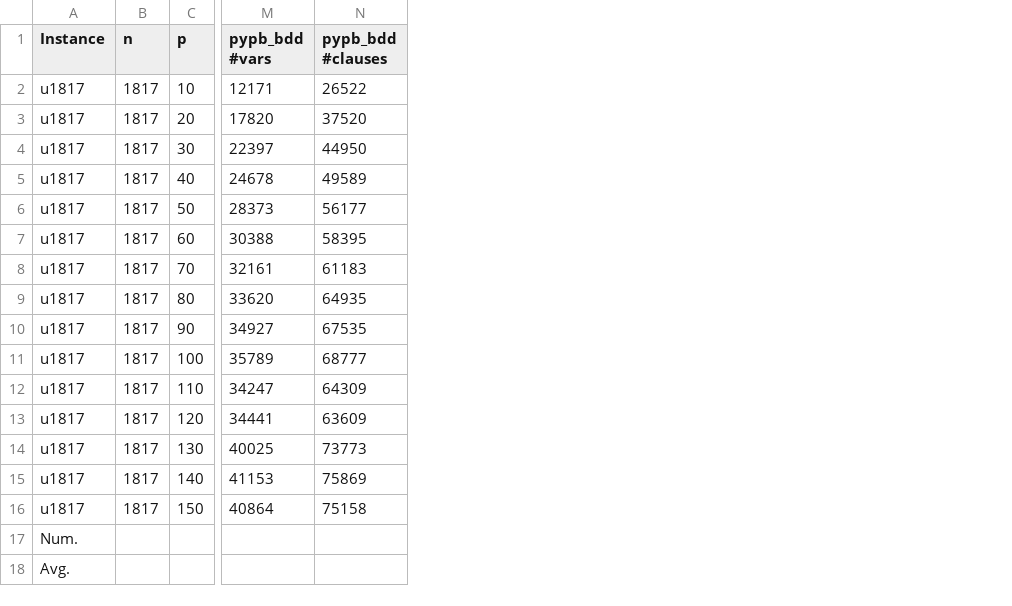
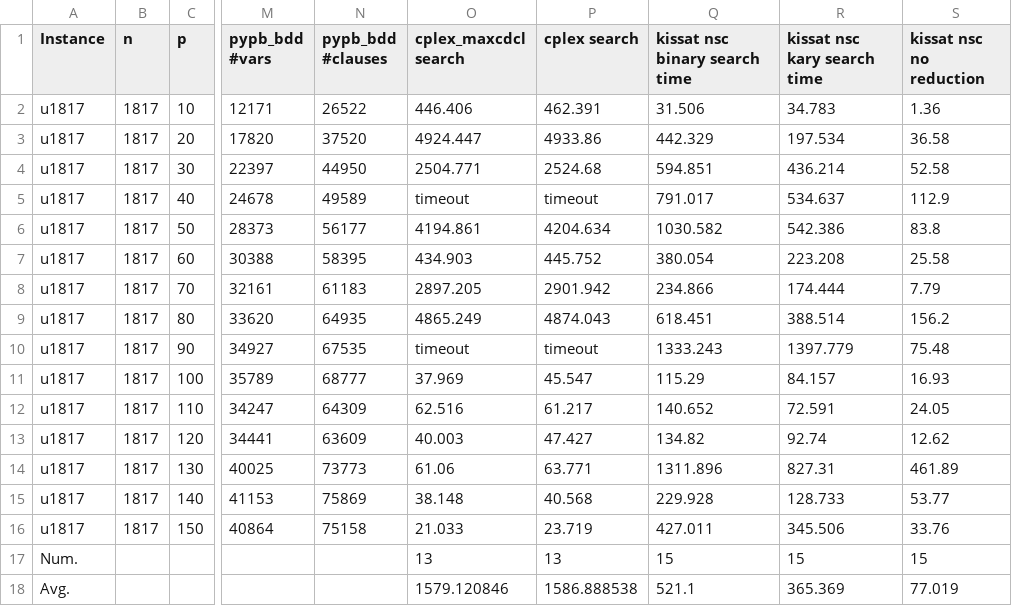
Before and after one commit to djnhngocduc/P-Center, a CSV file: results/results/u1817.csv, drawn as a sheet; only a part is shown, gaps mark what is left out; the diff names each change by its address in the sheet, - before the commit and + after, or states it on an @@ line.

Commit message:
update compute total time = load time + search time

```diff
--- a/results/results/u1817.csv
+++ b/results/results/u1817.csv
+column O (cplex_maxcdcl search), rows 2-18: 446.406 | 4924.447 | 2504.771 | timeout | 4194.861 | 434.903 | 2897.205 | 4865.249 | timeout | 37.969 | 62.516 | 40.003 | 61.06 | 38.148 | 21.033 | 13 | 1579.120846
+column P (cplex search), rows 2-18: 462.391 | 4933.86 | 2524.68 | timeout | 4204.634 | 445.752 | 2901.942 | 4874.043 | timeout | 45.547 | 61.217 | 47.427 | 63.771 | 40.568 | 23.719 | 13 | 1586.888538
+column Q (kissat nsc binary search time), rows 2-18: 31.506 | 442.329 | 594.851 | 791.017 | 1030.582 | 380.054 | 234.866 | 618.451 | 1333.243 | 115.29 | 140.652 | 134.82 | 1311.896 | 229.928 | 427.011 | 15 | 521.1
+column R (kissat nsc kary search time), rows 2-18: 34.783 | 197.534 | 436.214 | 534.637 | 542.386 | 223.208 | 174.444 | 388.514 | 1397.779 | 84.157 | 72.591 | 92.74 | 827.31 | 128.733 | 345.506 | 15 | 365.369
+column S (kissat nsc no reduction), rows 2-18: 1.36 | 36.58 | 52.58 | 112.9 | 83.8 | 25.58 | 7.79 | 156.2 | 75.48 | 16.93 | 24.05 | 12.62 | 461.89 | 53.77 | 33.76 | 15 | 77.019
```
Also changed, not shown: results/results/u1060.csv, 1 other file.
